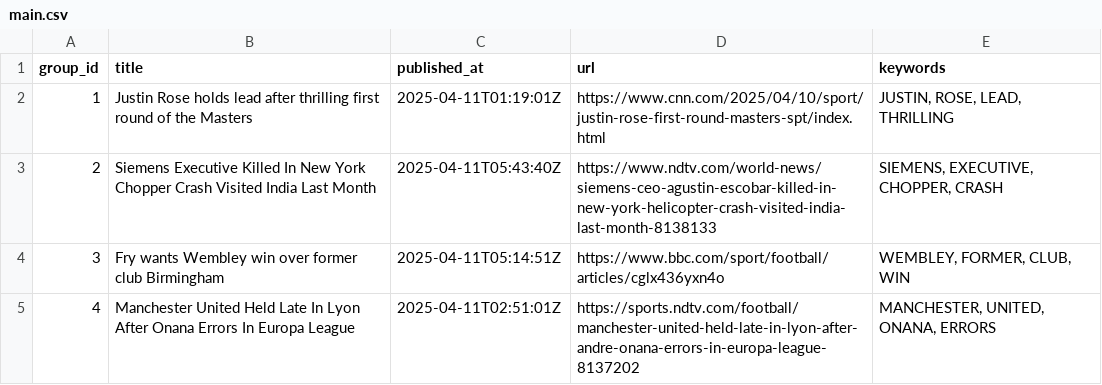
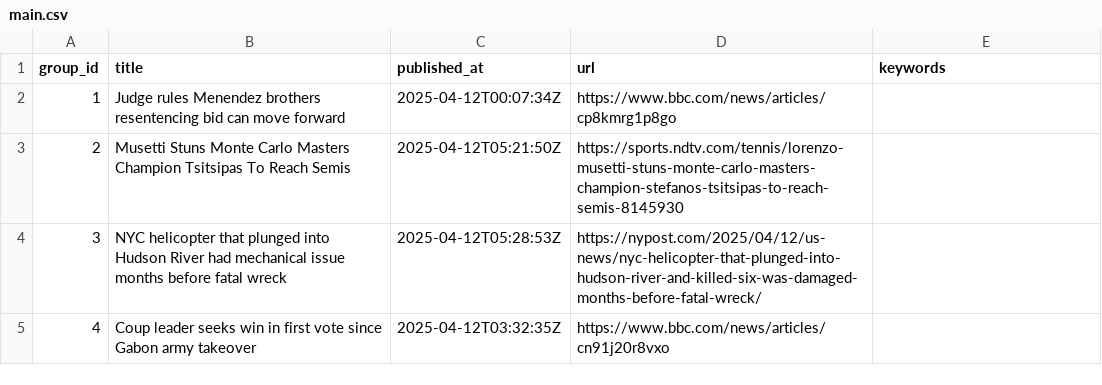
Before and after one commit to lileungws/whatsnews01, a CSV file: web/data/main.csv, drawn as a sheet.

Commit message:
Update news main.csv

```diff
--- a/web/data/main.csv
+++ b/web/data/main.csv
@@ -1,5 +1,5 @@
 group_id,title,published_at,url,keywords
-1,Justin Rose holds lead after thrilling first round of the Masters,2025-04-11T01:19:01Z,https://www.cnn.com/2025/04/10/sport/justin-rose-first-round-masters-spt/index.html,"JUSTIN, ROSE, LEAD, THRILLING"
-2,Siemens Executive Killed In New York Chopper Crash Visited India Last Month,2025-04-11T05:43:40Z,https://www.ndtv.com/world-news/siemens-ceo-agustin-escobar-killed-in-new-york-helicopter-crash-visited-india-last-month-8138133,"SIEMENS, EXECUTIVE, CHOPPER, CRASH"
-3,Fry wants Wembley win over former club Birmingham,2025-04-11T05:14:51Z,https://www.bbc.com/sport/football/articles/cglx436yxn4o,"WEMBLEY, FORMER, CLUB, WIN"
-4,Manchester United Held Late In Lyon After Onana Errors In Europa League,2025-04-11T02:51:01Z,https://sports.ndtv.com/football/manchester-united-held-late-in-lyon-after-andre-onana-errors-in-europa-league-8137202,"MANCHESTER, UNITED, ONANA, ERRORS"
+1,Judge rules Menendez brothers resentencing bid can move forward,2025-04-12T00:07:34Z,https://www.bbc.com/news/articles/cp8kmrg1p8go,
+2,Musetti Stuns Monte Carlo Masters Champion Tsitsipas To Reach Semis,2025-04-12T05:21:50Z,https://sports.ndtv.com/tennis/lorenzo-musetti-stuns-monte-carlo-masters-champion-stefanos-tsitsipas-to-reach-semis-8145930,
+3,NYC helicopter that plunged into Hudson River had mechanical issue months before fatal wreck,2025-04-12T05:28:53Z,https://nypost.com/2025/04/12/us-news/nyc-helicopter-that-plunged-into-hudson-river-and-killed-six-was-damaged-months-before-fatal-wreck/,
+4,Coup leader seeks win in first vote since Gabon army takeover,2025-04-12T03:32:35Z,https://www.bbc.com/news/articles/cn91j20r8vxo,
```
